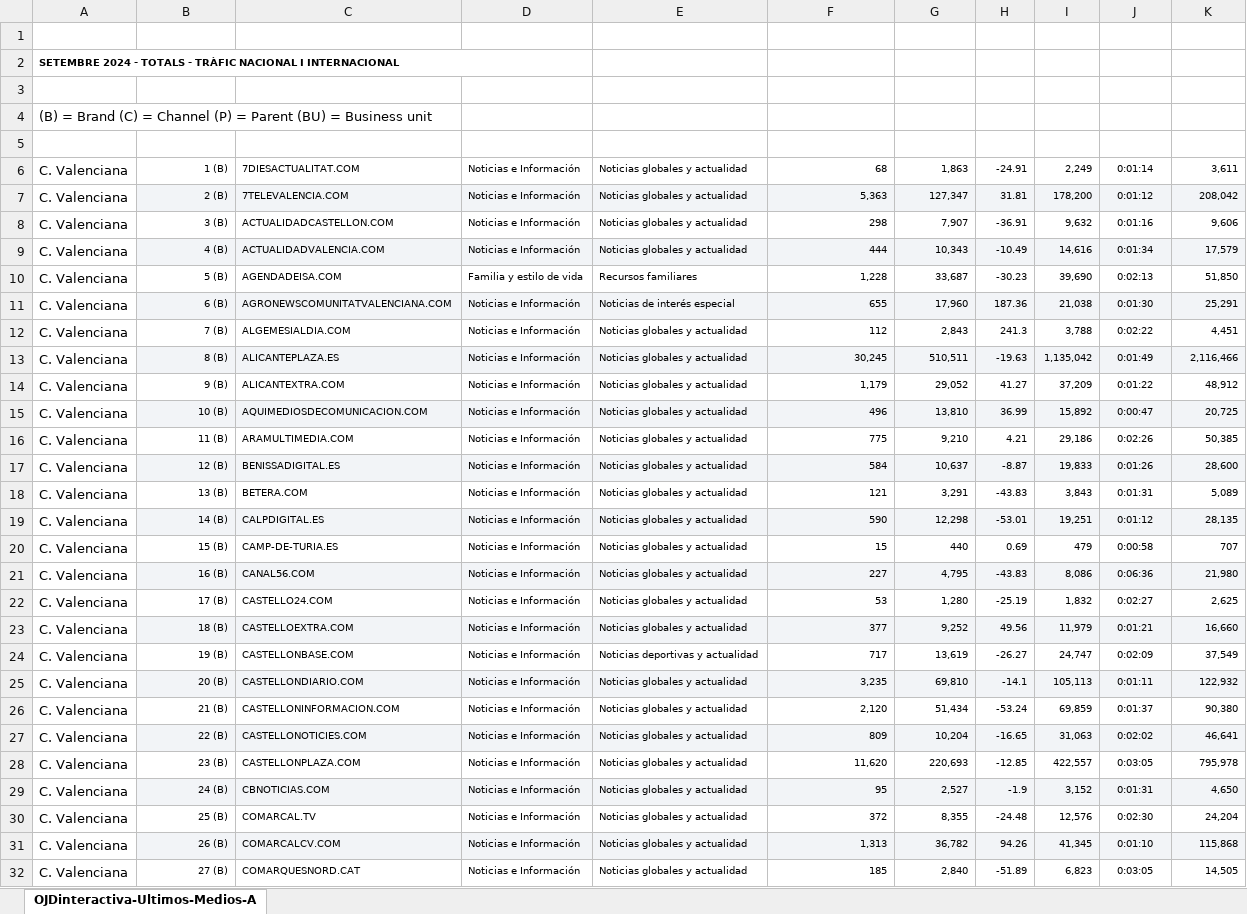
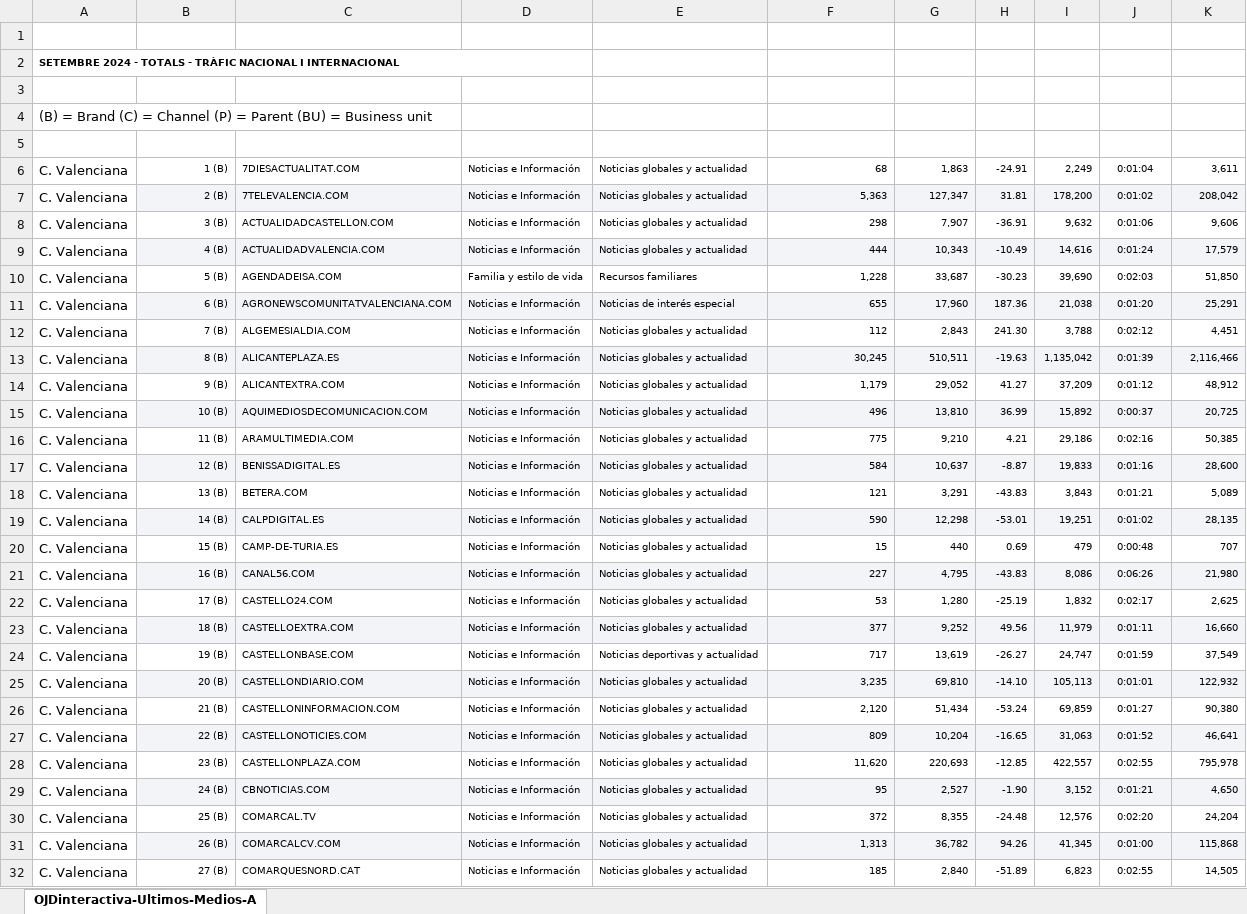
Before and after one commit to big-bite/amic, an Excel workbook: data/sources/ojd/OJD DOWNLOAD.xlsx, sheet OJDinteractiva-Ultimos-Medios-A, drawn as a sheet; only a part is shown; values as stored, in another font and other column widths than the file's, no borders; charts and pictures and table styles not drawn; the diff covers the shown part only; the diff names each change by its address in the sheet, - before the commit and + after, or states it on an @@ line.

```diff
--- a/data/sources/ojd/OJD DOWNLOAD.xlsx (sheet OJDinteractiva-Ultimos-Medios-A)
+++ b/data/sources/ojd/OJD DOWNLOAD.xlsx (sheet OJDinteractiva-Ultimos-Medios-A)
-J6 (D.MEDIA): 0:01:14
+J6 (D.MEDIA): 0:01:04
-J7 (D.MEDIA): 0:01:12
+J7 (D.MEDIA): 0:01:02
-J8 (D.MEDIA): 0:01:16
+J8 (D.MEDIA): 0:01:06
-J9 (D.MEDIA): 0:01:34
+J9 (D.MEDIA): 0:01:24
-J10 (D.MEDIA): 0:02:13
+J10 (D.MEDIA): 0:02:03
-J11 (D.MEDIA): 0:01:30
+J11 (D.MEDIA): 0:01:20
-H12 (VAR.%): 241.3
+H12 (VAR.%): 241.30
-J12 (D.MEDIA): 0:02:22
+J12 (D.MEDIA): 0:02:12
-J13 (D.MEDIA): 0:01:49
+J13 (D.MEDIA): 0:01:39
-J14 (D.MEDIA): 0:01:22
+J14 (D.MEDIA): 0:01:12
-J15 (D.MEDIA): 0:00:47
+J15 (D.MEDIA): 0:00:37
-J16 (D.MEDIA): 0:02:26
+J16 (D.MEDIA): 0:02:16
-J17 (D.MEDIA): 0:01:26
+J17 (D.MEDIA): 0:01:16
-J18 (D.MEDIA): 0:01:31
+J18 (D.MEDIA): 0:01:21
-J19 (D.MEDIA): 0:01:12
+J19 (D.MEDIA): 0:01:02
-J20 (D.MEDIA): 0:00:58
+J20 (D.MEDIA): 0:00:48
-J21 (D.MEDIA): 0:06:36
+J21 (D.MEDIA): 0:06:26
-J22 (D.MEDIA): 0:02:27
+J22 (D.MEDIA): 0:02:17
-J23 (D.MEDIA): 0:01:21
+J23 (D.MEDIA): 0:01:11
-J24 (D.MEDIA): 0:02:09
+J24 (D.MEDIA): 0:01:59
-H25 (VAR.%): -14.1
+H25 (VAR.%): -14.10
-J25 (D.MEDIA): 0:01:11
+J25 (D.MEDIA): 0:01:01
-J26 (D.MEDIA): 0:01:37
+J26 (D.MEDIA): 0:01:27
-J27 (D.MEDIA): 0:02:02
+J27 (D.MEDIA): 0:01:52
-J28 (D.MEDIA): 0:03:05
+J28 (D.MEDIA): 0:02:55
-H29 (VAR.%): -1.9
+H29 (VAR.%): -1.90
-J29 (D.MEDIA): 0:01:31
+J29 (D.MEDIA): 0:01:21
-J30 (D.MEDIA): 0:02:30
+J30 (D.MEDIA): 0:02:20
-J31 (D.MEDIA): 0:01:10
+J31 (D.MEDIA): 0:01:00
-J32 (D.MEDIA): 0:03:05
+J32 (D.MEDIA): 0:02:55
```
Also changed, not shown: 332 edited cells elsewhere in this sheet, charts or pictures, playground/ibamco_sheet.xlsx, 39 other files.
